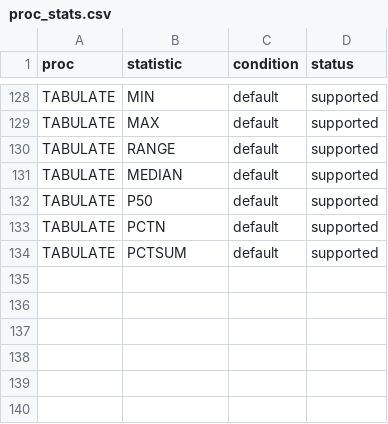
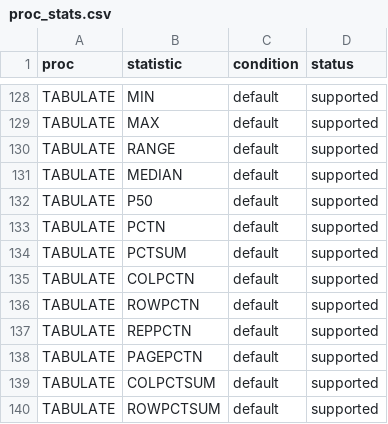
Before and after one commit to kaipingyang/sasonr, a CSV file: inst/registry/proc_stats.csv, drawn as a sheet; only a part is shown, gaps mark what is left out; the diff names each change by its address in the sheet, - before the commit and + after, or states it on an @@ line.

```diff
--- a/inst/registry/proc_stats.csv
+++ b/inst/registry/proc_stats.csv
+row 135: TABULATE | COLPCTN | default | supported
+row 136: TABULATE | ROWPCTN | default | supported
+row 137: TABULATE | REPPCTN | default | supported
+row 138: TABULATE | PAGEPCTN | default | supported
+row 139: TABULATE | COLPCTSUM | default | supported
+row 140: TABULATE | ROWPCTSUM | default | supported
```
